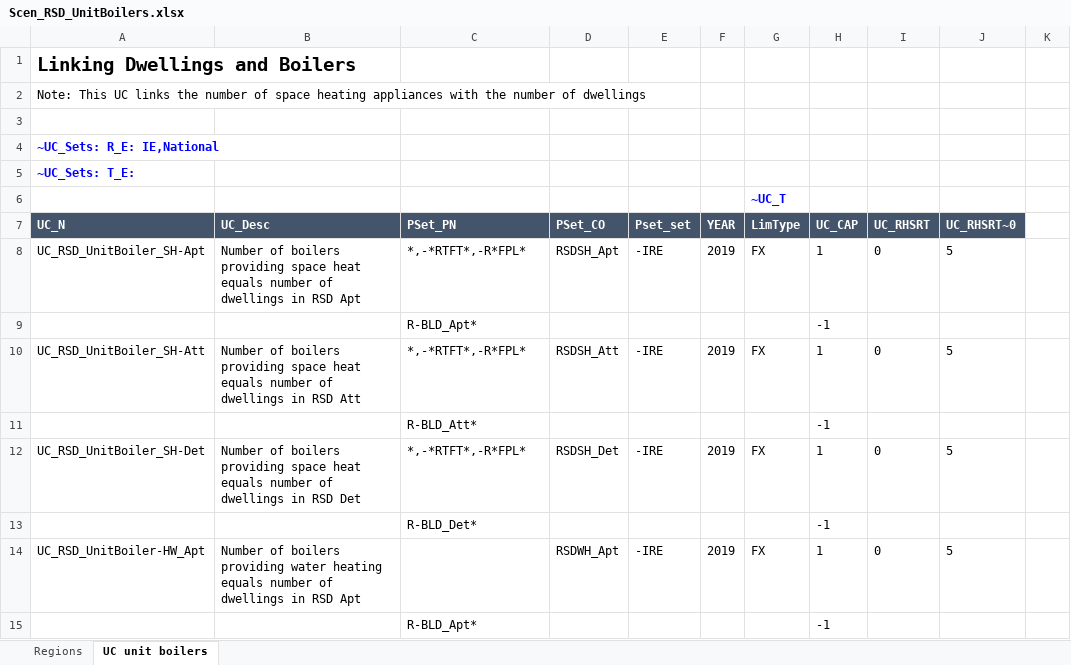
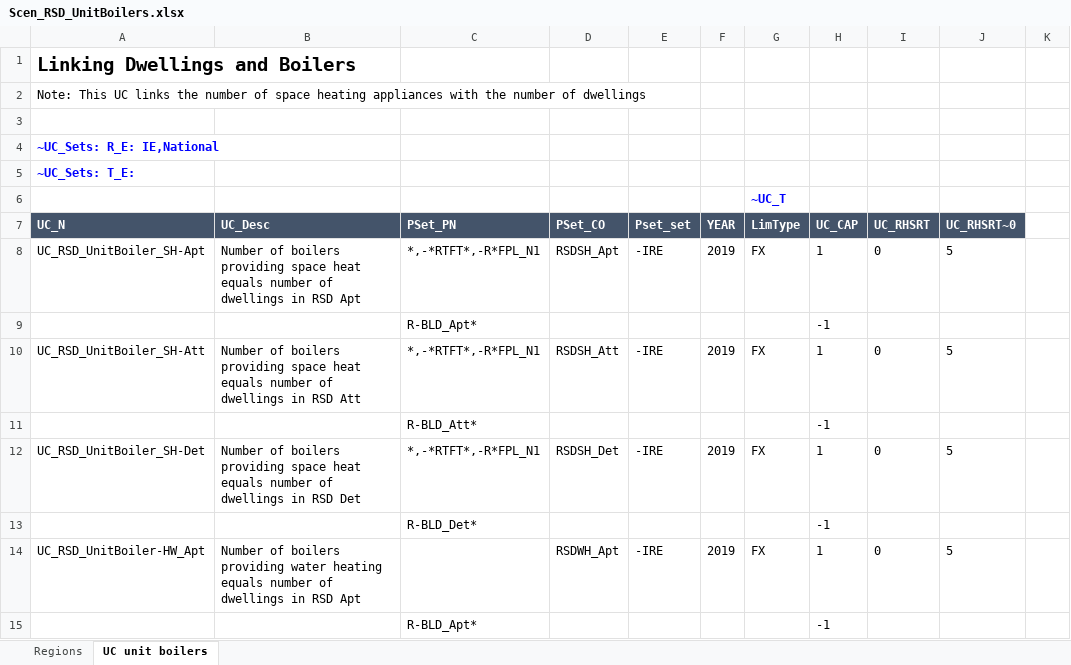
Before and after one commit to MaREI-EPMG/TIM-archived, an Excel workbook: SuppXLS/Scen_RSD_UnitBoilers.xlsx, sheet UC unit boilers, drawn as a sheet; only a part is shown; values as stored, in another font and other column widths than the file's, no borders; the diff names each change by its address in the sheet, - before the commit and + after, or states it on an @@ line.

```diff
--- a/SuppXLS/Scen_RSD_UnitBoilers.xlsx (sheet UC unit boilers)
+++ b/SuppXLS/Scen_RSD_UnitBoilers.xlsx (sheet UC unit boilers)
-C8: *,-*RTFT*,-R*FPL*
+C8: *,-*RTFT*,-R*FPL_N1
-C10: *,-*RTFT*,-R*FPL*
+C10: *,-*RTFT*,-R*FPL_N1
-C12: *,-*RTFT*,-R*FPL*
+C12: *,-*RTFT*,-R*FPL_N1
```
Also changed, not shown: 1 other file.
